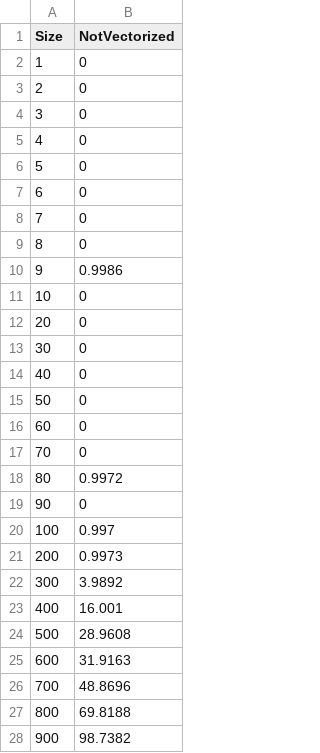
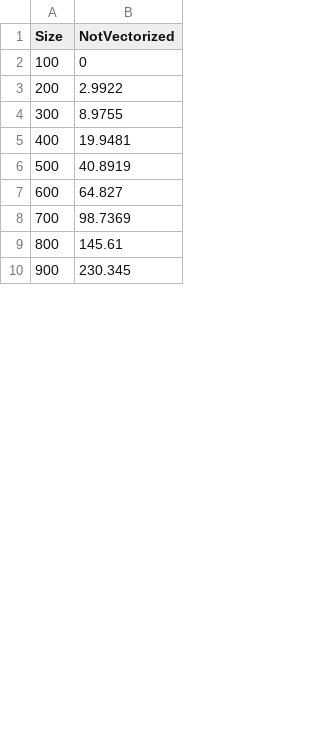
Before and after one commit to jurbn/mrgcv-pacs, a CSV file: lab1/benchmark_not_vectorized.csv, drawn as a sheet; only a part is shown; the diff covers the shown part only.

```diff
--- a/lab1/benchmark_not_vectorized.csv
+++ b/lab1/benchmark_not_vectorized.csv
@@ -1,28 +1,10 @@
 Size,NotVectorized
-1,0
-2,0
-3,0
-4,0
-5,0
-6,0
-7,0
-8,0
-9,0.9986
-10,0
-20,0
-30,0
-40,0
-50,0
-60,0
-70,0
-80,0.9972
-90,0
-100,0.997
-200,0.9973
-300,3.9892
-400,16.001
-500,28.9608
-600,31.9163
-700,48.8696
-800,69.8188
-900,98.7382
+100,0
+200,2.9922
+300,8.9755
+400,19.9481
+500,40.8919
+600,64.827
+700,98.7369
+800,145.61
+900,230.345
```
Also changed, not shown: 10 edited cells elsewhere in this file, lab1/benchmark_basic.csv, lab1/benchmark_optimized.csv, 6 other files.
